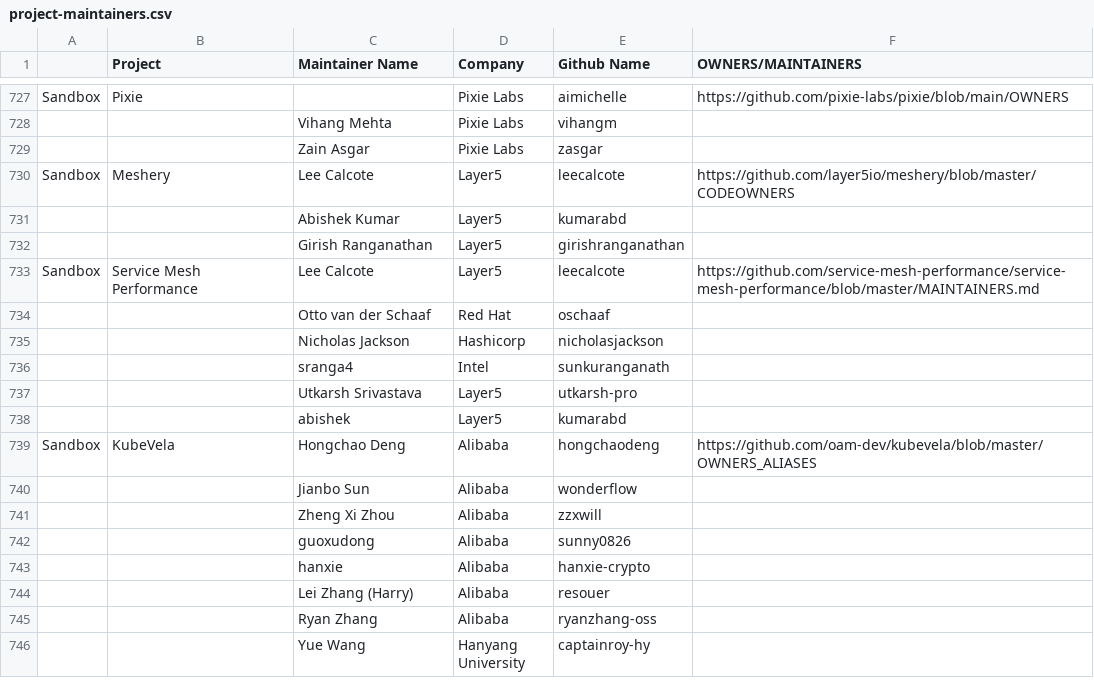
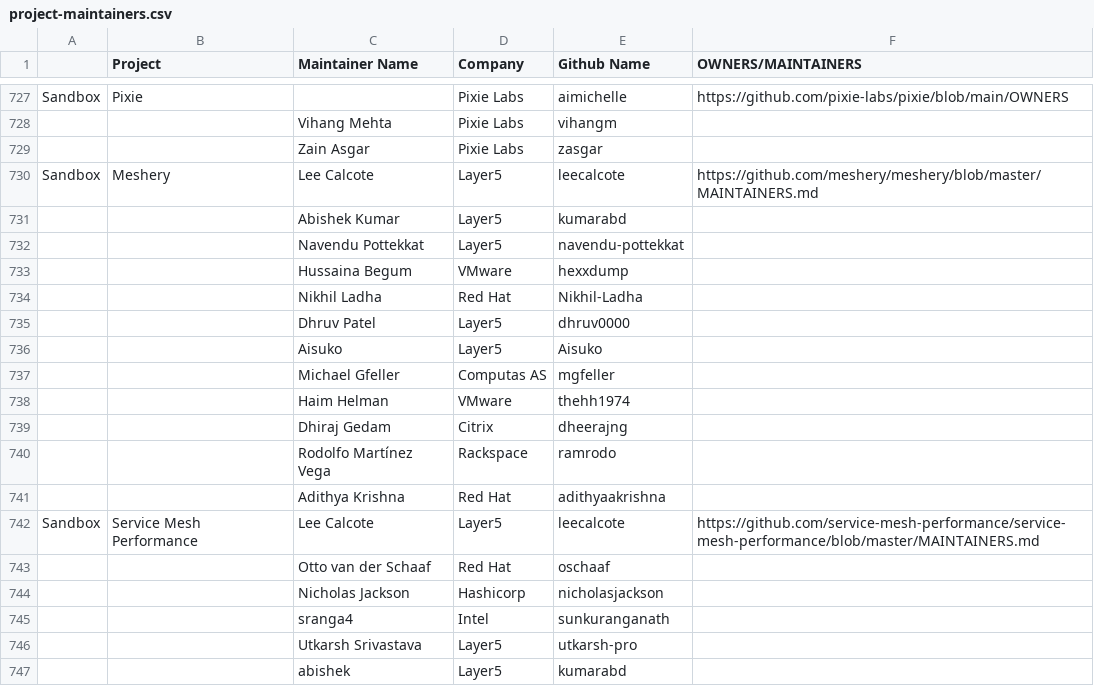
Before and after one commit to apreuavar6/cncf-foundation, a CSV file: project-maintainers.csv, drawn as a sheet; only a part is shown, gaps mark what is left out; the shorter side is filled out with more unchanged rows.

Commit message:
update meshery maintainers
Signed-off-by: Navendu Pottekkat <navendupottekkat@gmail.com>

```diff
--- a/project-maintainers.csv
+++ b/project-maintainers.csv
@@ -731,5 +731,14 @@ Sandbox,Pixie,,Pixie Labs,aimichelle,https://github.com/pixie-labs/pixie/blob/ma
 ,,Zain Asgar,Pixie Labs,zasgar,
-Sandbox,Meshery,Lee Calcote,Layer5,leecalcote,https://github.com/layer5io/meshery/blob/master/CODEOWNERS
+Sandbox,Meshery,Lee Calcote,Layer5,leecalcote,https://github.com/meshery/meshery/blob/master/MAINTAINERS.md
 ,,Abishek Kumar,Layer5,kumarabd,
-,,Girish Ranganathan ,Layer5,girishranganathan,
+,,Navendu Pottekkat,Layer5,navendu-pottekkat,
+,,Hussaina Begum,VMware,hexxdump,
+,,Nikhil Ladha,Red Hat,Nikhil-Ladha,
+,,Dhruv Patel,Layer5,dhruv0000,
+,,Aisuko,Layer5,Aisuko,
+,,Michael Gfeller,Computas AS,mgfeller,
+,,Haim Helman,VMware,thehh1974,
+,,Dhiraj Gedam,Citrix,dheerajng,
+,,Rodolfo Martínez Vega,Rackspace,ramrodo,
+,,Adithya Krishna,Red Hat,adithyaakrishna,
 Sandbox,Service Mesh Performance,Lee Calcote,Layer5,leecalcote,https://github.com/service-mesh-performance/service-mesh-performance/blob/master/MAINTAINERS.md
```
